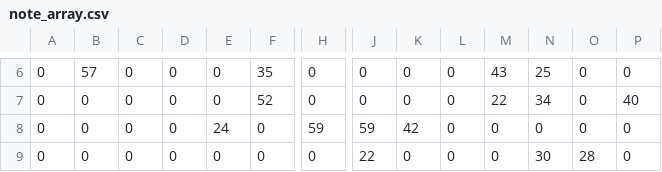
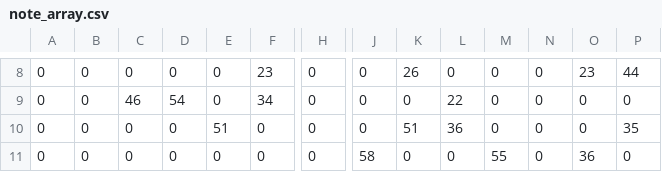
Before and after one commit to jkedmiston/picoloop, a CSV file: picoloop/note_array.csv, drawn as a sheet; only a part is shown, gaps mark what is left out; addresses are those after the commit; the diff covers the shown part only; the diff names each change by its address in the sheet, - before the commit and + after, or states it on an @@ line.

```diff
--- a/picoloop/note_array.csv
+++ b/picoloop/note_array.csv
-B8: 57
+B8: 0
-F8: 35
+F8: 23
-K8: 0
+K8: 26
-M8: 43
+M8: 0
-N8: 25
+N8: 0
-O8: 0
+O8: 23
-P8: 0
+P8: 44
-C9: 0
+C9: 46
-D9: 0
+D9: 54
-F9: 52
+F9: 34
-L9: 0
+L9: 22
-M9: 22
+M9: 0
-N9: 34
+N9: 0
-P9: 40
+P9: 0
-E10: 24
+E10: 51
-H10: 59
+H10: 0
-J10: 59
+J10: 0
-K10: 42
+K10: 51
-L10: 0
+L10: 36
-P10: 0
+P10: 35
-J11: 22
+J11: 58
-M11: 0
+M11: 55
-N11: 30
+N11: 0
-O11: 28
+O11: 36
```
Also changed, not shown: 2 added rows, 2 removed rows and 97 edited cells elsewhere in this file, 9 other files.
